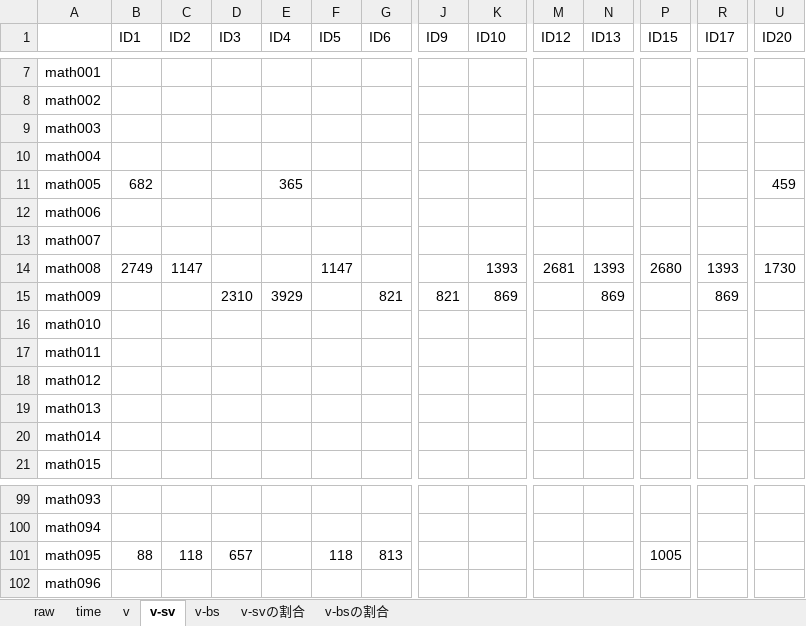
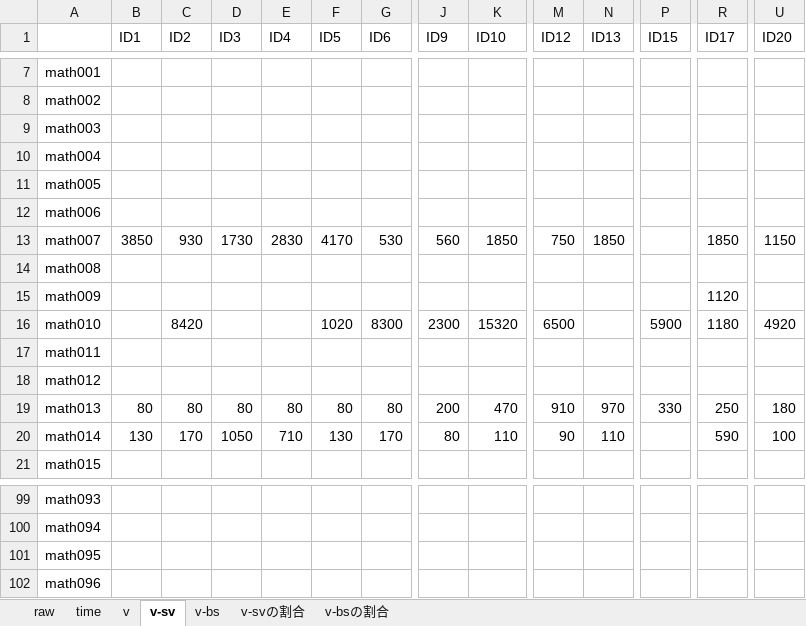
Before and after one commit to kusumotolab/kGenProg-exp, an Excel workbook: CrossoverResults.xlsx, sheet v-sv, drawn as a sheet; only a part is shown, gaps mark what is left out; values as stored, in another font and other column widths than the file's, no borders; conditional formats not drawn; removed rows and columns are numbered as before the commit, all else as after; rows hold the shown columns only; the diff covers the shown part only; the diff names each change by its address in the sheet, - before the commit and + after, or states it on an @@ line.

```diff
--- a/CrossoverResults.xlsx (sheet v-sv)
+++ b/CrossoverResults.xlsx (sheet v-sv)
-B11 (ID1): 682
+B11 (ID1): (empty)
-E11 (ID4): 365
+E11 (ID4): (empty)
-U11 (ID20): 459
+U11 (ID20): (empty)
+row 13: math007 | 3850 | 930 | 1730 | 2830 | 4170 | 530 | 560 | 1850 | 750 | 1850 |  | 1850 | 1150
-A14: math007
+A14: math008
-row 14: math008 | 2749 | 1147 |  |  | 1147 |  |  | 1393 | 2681 | 1393 | 2680 | 1393 | 1730
-D15 (ID3): 2310
+D15 (ID3): (empty)
-E15 (ID4): 3929
+E15 (ID4): (empty)
-G15 (ID6): 821
+G15 (ID6): (empty)
-J15 (ID9): 821
+J15 (ID9): (empty)
-K15 (ID10): 869
+K15 (ID10): (empty)
-N15 (ID13): 869
+N15 (ID13): (empty)
-R15 (ID17): 869
+R15 (ID17): 1120
-C16 (ID2): (empty)
+C16 (ID2): 8420
-F16 (ID5): (empty)
+F16 (ID5): 1020
-G16 (ID6): (empty)
+G16 (ID6): 8300
-J16 (ID9): (empty)
+J16 (ID9): 2300
-K16 (ID10): (empty)
+K16 (ID10): 15320
-M16 (ID12): (empty)
+M16 (ID12): 6500
-P16 (ID15): (empty)
+P16 (ID15): 5900
-R16 (ID17): (empty)
+R16 (ID17): 1180
-U16 (ID20): (empty)
+U16 (ID20): 4920
-row 19: math013
-row 20: math014
+row 19: math013 | 80 | 80 | 80 | 80 | 80 | 80 | 200 | 470 | 910 | 970 | 330 | 250 | 180
+row 20: math014 | 130 | 170 | 1050 | 710 | 130 | 170 | 80 | 110 | 90 | 110 |  | 590 | 100
-B101 (ID1): 88
+B101 (ID1): (empty)
-C101 (ID2): 118
+C101 (ID2): (empty)
-D101 (ID3): 657
+D101 (ID3): (empty)
-F101 (ID5): 118
+F101 (ID5): (empty)
-G101 (ID6): 813
+G101 (ID6): (empty)
-P101 (ID15): 1005
+P101 (ID15): (empty)
```
Also changed, not shown: 18 added rows, 18 removed rows and 113 edited cells elsewhere in this sheet, sheet raw, sheet v-bsの割合, sheet v-svの割合, sheet time, sheet v-bs, sheet v, formulas that keep their value, charts or pictures.
